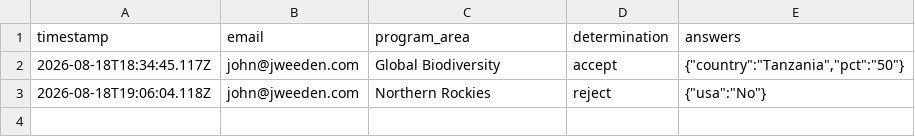
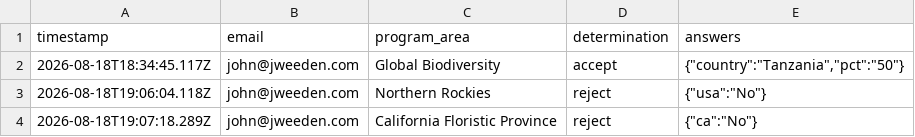
Before and after one commit to jhenweeden/eligibility-agent, a CSV file: submissions.csv, drawn as a sheet.

Commit message:
Log eligibility submission (California Floristic Province, reject)

```diff
--- a/submissions.csv
+++ b/submissions.csv
@@ -3 +3,2 @@ timestamp,email,program_area,determination,answers
 2026-08-18T19:06:04.118Z,john@jweeden.com,Northern Rockies,reject,"{""usa"":""No""}"
+2026-08-18T19:07:18.289Z,john@jweeden.com,California Floristic Province,reject,"{""ca"":""No""}"
```
